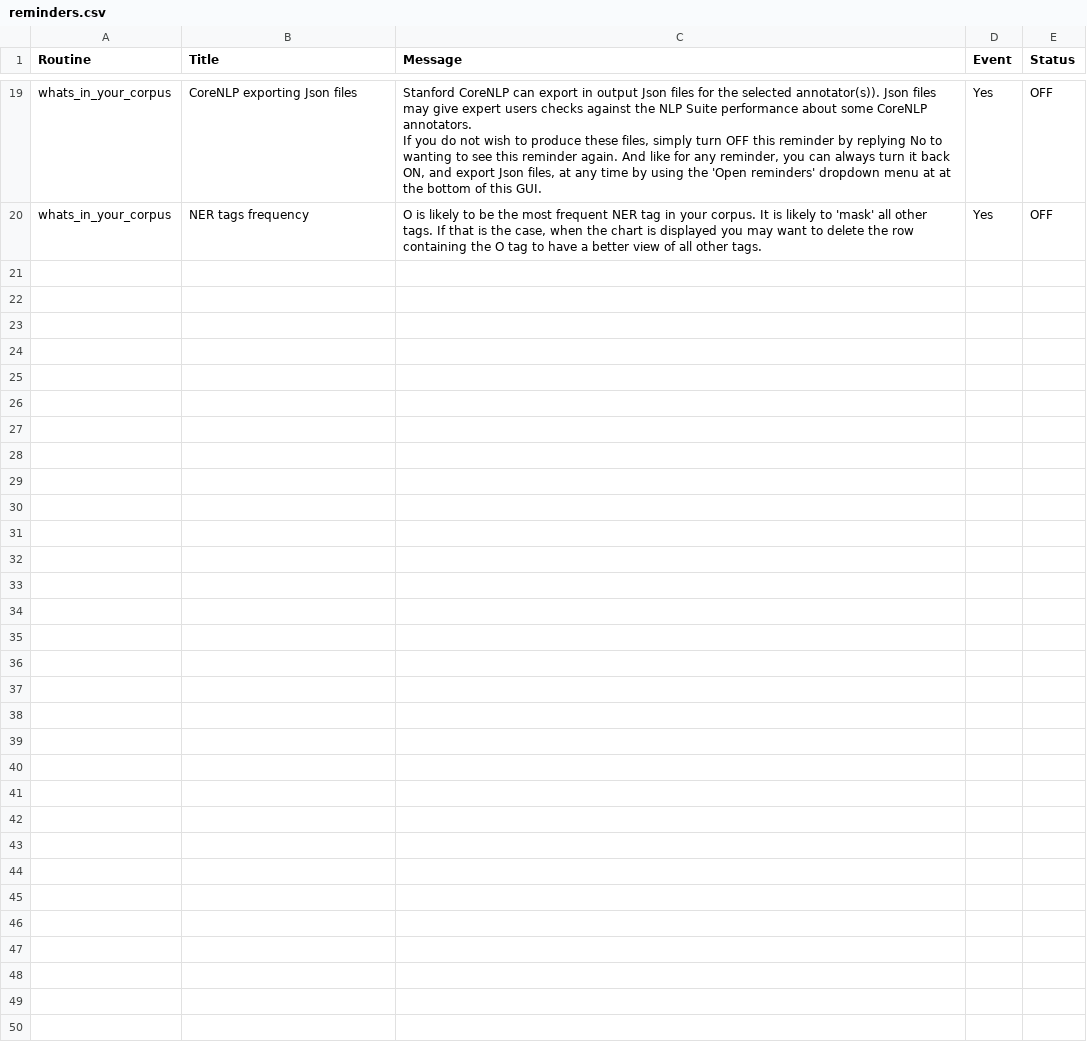
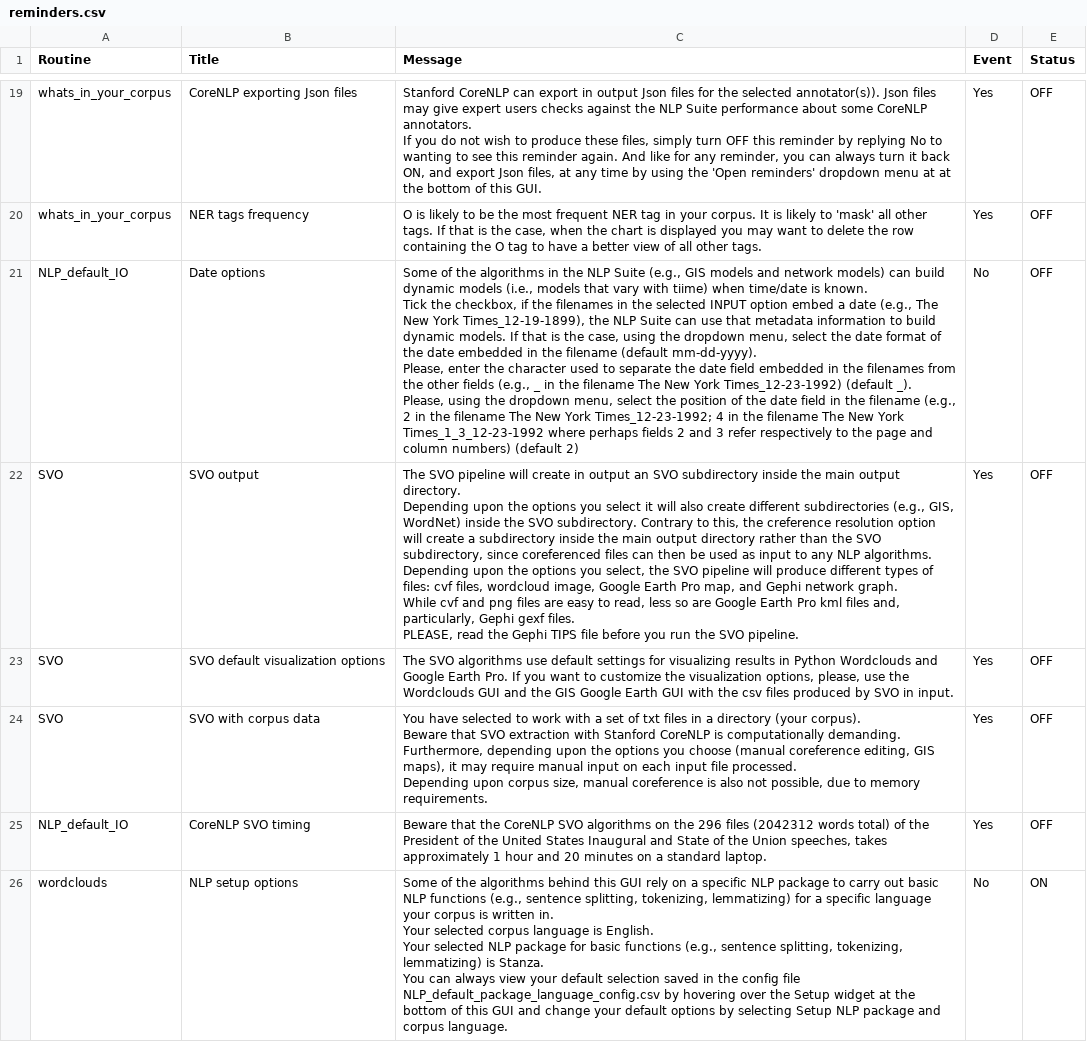
Before and after one commit to NLP-Suite/NLP-Suite, a CSV file: reminders/reminders.csv, drawn as a sheet; only a part is shown, gaps mark what is left out; the diff covers the shown part only.

```diff
--- a/reminders/reminders.csv
+++ b/reminders/reminders.csv
@@ -89 +89,30 @@ If you do not wish to produce these files, simply turn OFF this reminder by repl
 whats_in_your_corpus,NER tags frequency,"O is likely to be the most frequent NER tag in your corpus. It is likely to 'mask' all other tags. If that is the case, when the chart is displayed you may want to delete the row containing the O tag to have a better view of all other tags.",Yes,OFF
+NLP_default_IO,Date options,"Some of the algorithms in the NLP Suite (e.g., GIS models and network models) can build dynamic models (i.e., models that vary with tiime) when time/date is known.
+
+Tick the checkbox, if the filenames in the selected INPUT option embed a date (e.g., The New York Times_12-19-1899), the NLP Suite can use that metadata information to build dynamic models. If that is the case, using the dropdown menu, select the date format of the date embedded in the filename (default mm-dd-yyyy).
+
+Please, enter the character used to separate the date field embedded in the filenames from the other fields (e.g., _ in the filename The New York Times_12-23-1992) (default _).
+
+Please, using the dropdown menu, select the position of the date field in the filename (e.g., 2 in the filename The New York Times_12-23-1992; 4 in the filename The New York Times_1_3_12-23-1992 where perhaps fields 2 and 3 refer respectively to the page and column numbers) (default 2)",No,OFF
+SVO,SVO output,"The SVO pipeline will create in output an SVO subdirectory inside the main output directory.
+
+Depending upon the options you select it will also create different subdirectories (e.g., GIS, WordNet) inside the SVO subdirectory. Contrary to this, the creference resolution option will create a subdirectory inside the main output directory rather than the SVO subdirectory, since coreferenced files can then be used as input to any NLP algorithms.
+
+Depending upon the options you select, the SVO pipeline will produce different types of files: cvf files, wordcloud image, Google Earth Pro map, and Gephi network graph.
+
+While cvf and png files are easy to read, less so are Google Earth Pro kml files and, particularly, Gephi gexf files.
+
+PLEASE, read the Gephi TIPS file before you run the SVO pipeline.",Yes,OFF
+SVO,SVO default visualization options,"The SVO algorithms use default settings for visualizing results in Python Wordclouds and Google Earth Pro. If you want to customize the visualization options, please, use the Wordclouds GUI and the GIS Google Earth GUI with the csv files produced by SVO in input.",Yes,OFF
+SVO,SVO with corpus data,"You have selected to work with a set of txt files in a directory (your corpus).
+
+Beware that SVO extraction with Stanford CoreNLP is computationally demanding. Furthermore, depending upon the options you choose (manual coreference editing, GIS maps), it may require manual input on each input file processed.
+
+Depending upon corpus size, manual coreference is also not possible, due to memory requirements.",Yes,OFF
+NLP_default_IO,CoreNLP SVO timing,"Beware that the CoreNLP SVO algorithms on the 296 files (2042312 words total) of the President of the United States Inaugural and State of the Union speeches, takes approximately 1 hour and 20 minutes on a standard laptop.",Yes,OFF
+wordclouds,NLP setup options,"Some of the algorithms behind this GUI rely on a specific NLP package to carry out basic NLP functions (e.g., sentence splitting, tokenizing, lemmatizing) for a specific language your corpus is written in.
+
+Your selected corpus language is English.
+Your selected NLP package for basic functions (e.g., sentence splitting, tokenizing, lemmatizing) is Stanza.
+
+You can always view your default selection saved in the config file NLP_default_package_language_config.csv by hovering over the Setup widget at the bottom of this GUI and change your default options by selecting Setup NLP package and corpus language.",No,ON
```
Also changed, not shown: 6 added rows elsewhere in this file, 2 other files.
